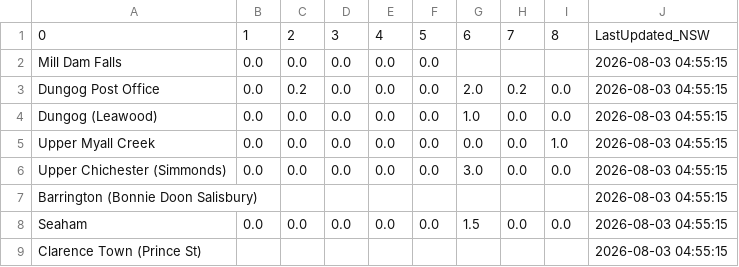
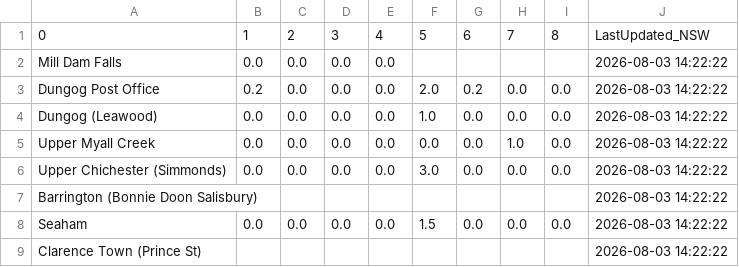
Before and after one commit to willheadon/bom-rainfall, a CSV file: bom_rainfall_williams.csv, drawn as a sheet.

```diff
--- a/bom_rainfall_williams.csv
+++ b/bom_rainfall_williams.csv
@@ -1,9 +1,9 @@
 0,1,2,3,4,5,6,7,8,LastUpdated_NSW
-Mill Dam Falls,0.0,0.0,0.0,0.0,0.0,,,,2026-08-03 04:55:15
-Dungog Post Office,0.0,0.2,0.0,0.0,0.0,2.0,0.2,0.0,2026-08-03 04:55:15
-Dungog (Leawood),0.0,0.0,0.0,0.0,0.0,1.0,0.0,0.0,2026-08-03 04:55:15
-Upper Myall Creek,0.0,0.0,0.0,0.0,0.0,0.0,0.0,1.0,2026-08-03 04:55:15
-Upper Chichester (Simmonds),0.0,0.0,0.0,0.0,0.0,3.0,0.0,0.0,2026-08-03 04:55:15
-Barrington (Bonnie Doon Salisbury),,,,,,,,,2026-08-03 04:55:15
-Seaham,0.0,0.0,0.0,0.0,0.0,1.5,0.0,0.0,2026-08-03 04:55:15
-Clarence Town (Prince St),,,,,,,,,2026-08-03 04:55:15
+Mill Dam Falls,0.0,0.0,0.0,0.0,,,,,2026-08-03 14:22:22
+Dungog Post Office,0.2,0.0,0.0,0.0,2.0,0.2,0.0,0.0,2026-08-03 14:22:22
+Dungog (Leawood),0.0,0.0,0.0,0.0,1.0,0.0,0.0,0.0,2026-08-03 14:22:22
+Upper Myall Creek,0.0,0.0,0.0,0.0,0.0,0.0,1.0,0.0,2026-08-03 14:22:22
+Upper Chichester (Simmonds),0.0,0.0,0.0,0.0,3.0,0.0,0.0,0.0,2026-08-03 14:22:22
+Barrington (Bonnie Doon Salisbury),,,,,,,,,2026-08-03 14:22:22
+Seaham,0.0,0.0,0.0,0.0,1.5,0.0,0.0,0.0,2026-08-03 14:22:22
+Clarence Town (Prince St),,,,,,,,,2026-08-03 14:22:22
```
Also changed, not shown: bom_rainfall_patterson.csv.
